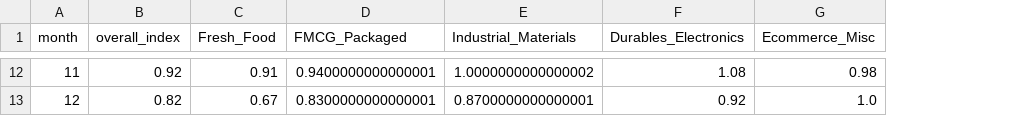
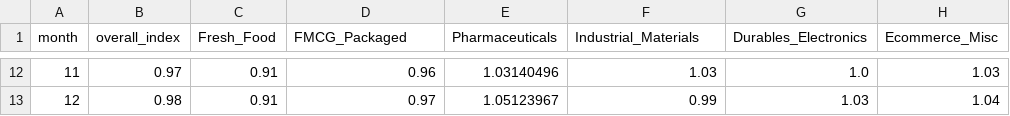
Before and after one commit to lequanghuyvnkor/logihub-scm-snu, a CSV file: logihub_application_code/backend/mocks/group_A_data/seasonal_index.csv, drawn as a sheet; only a part is shown, gaps mark what is left out; addresses are those after the commit; the diff covers the shown part only; the diff names each change by its address in the sheet, - before the commit and + after, or states it on an @@ line.

```diff
--- a/logihub_application_code/backend/mocks/group_A_data/seasonal_index.csv
+++ b/logihub_application_code/backend/mocks/group_A_data/seasonal_index.csv
+column E (Pharmaceuticals), rows 12-13: 1.03140496 | 1.05123967
-B12 (overall_index): 0.92
+B12 (overall_index): 0.97
-D12 (FMCG_Packaged): 0.9400000000000001
+D12 (FMCG_Packaged): 0.96
-F12 (Industrial_Materials): 1.0000000000000002
+F12 (Industrial_Materials): 1.03
-G12 (Durables_Electronics): 1.08
+G12 (Durables_Electronics): 1.0
-H12 (Ecommerce_Misc): 0.98
+H12 (Ecommerce_Misc): 1.03
-B13 (overall_index): 0.82
+B13 (overall_index): 0.98
-C13 (Fresh_Food): 0.67
+C13 (Fresh_Food): 0.91
-D13 (FMCG_Packaged): 0.8300000000000001
+D13 (FMCG_Packaged): 0.97
-F13 (Industrial_Materials): 0.8700000000000001
+F13 (Industrial_Materials): 0.99
-G13 (Durables_Electronics): 0.92
+G13 (Durables_Electronics): 1.03
-H13 (Ecommerce_Misc): 1.0
+H13 (Ecommerce_Misc): 1.04
```
Also changed, not shown: 56 edited cells elsewhere in this file, logihub_application_code/backend/mocks/group_A_data/annual_demand_by_region_product.csv, logihub_application_code/backend/mocks/group_A_data/clean_warehouse_capacity_17_regions.csv, 15 other files.
